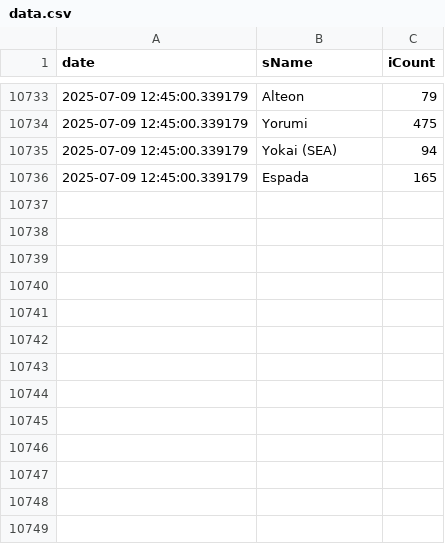
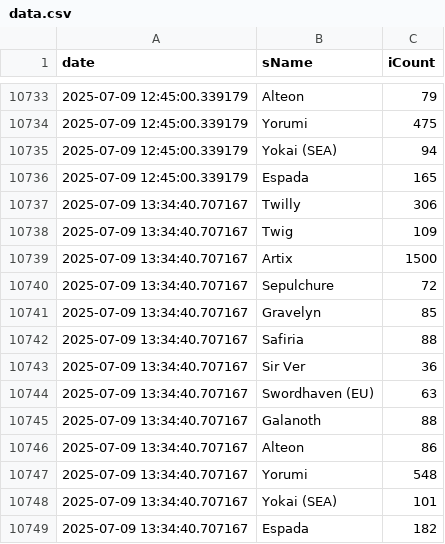
Before and after one commit to Shell1010/discord_build_manifest, a CSV file: data.csv, drawn as a sheet; only a part is shown, gaps mark what is left out.

```diff
--- a/data.csv
+++ b/data.csv
@@ -10736 +10736,14 @@ date,sName,iCount
 2025-07-09 12:45:00.339179,Espada,165
+2025-07-09 13:34:40.707167,Twilly,306
+2025-07-09 13:34:40.707167,Twig,109
+2025-07-09 13:34:40.707167,Artix,1500
+2025-07-09 13:34:40.707167,Sepulchure,72
+2025-07-09 13:34:40.707167,Gravelyn,85
+2025-07-09 13:34:40.707167,Safiria,88
+2025-07-09 13:34:40.707167,Sir Ver,36
+2025-07-09 13:34:40.707167,Swordhaven (EU),63
+2025-07-09 13:34:40.707167,Galanoth,88
+2025-07-09 13:34:40.707167,Alteon,86
+2025-07-09 13:34:40.707167,Yorumi,548
+2025-07-09 13:34:40.707167,Yokai (SEA),101
+2025-07-09 13:34:40.707167,Espada,182
```
Also changed, not shown: 1 other file.
